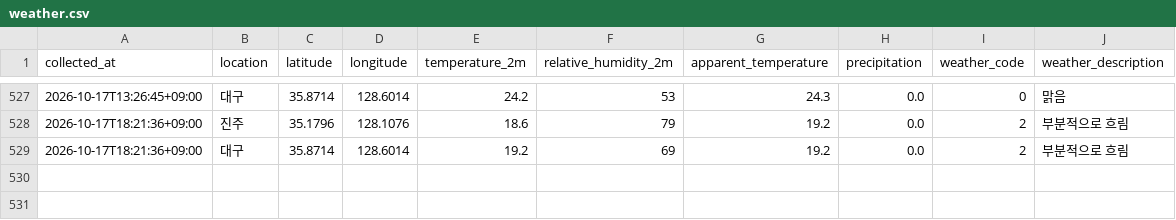
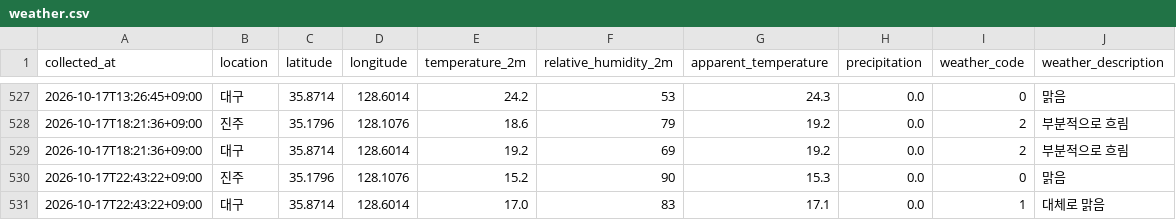
Before and after one commit to bonggoo0705-cyber/jinju_daegu, a CSV file: data/weather.csv, drawn as a sheet; only a part is shown, gaps mark what is left out.

```diff
--- a/data/weather.csv
+++ b/data/weather.csv
@@ -529 +529,3 @@
 2026-10-17T18:21:36+09:00,대구,35.8714,128.6014,19.2,69,19.2,0.0,2,부분적으로 흐림
+2026-10-17T22:43:22+09:00,진주,35.1796,128.1076,15.2,90,15.3,0.0,0,맑음
+2026-10-17T22:43:22+09:00,대구,35.8714,128.6014,17.0,83,17.1,0.0,1,대체로 맑음
```
